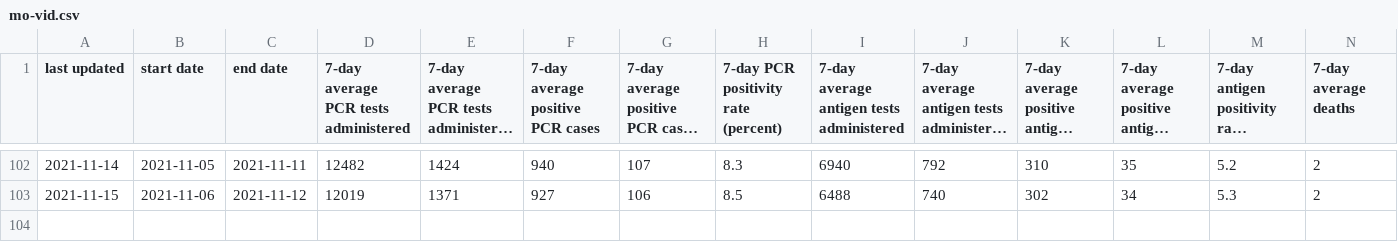
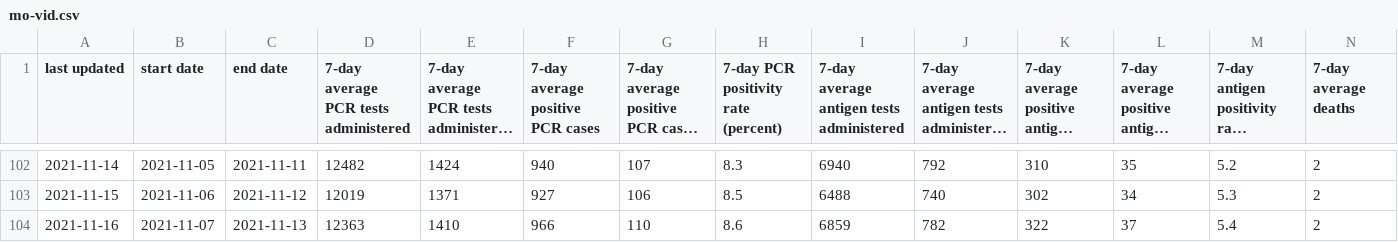
Before and after one commit to mgwalker/mo-vid, a CSV file: output/mo-vid.csv, drawn as a sheet; only a part is shown, gaps mark what is left out; long unchanged cells end in …; rows hold the shown columns only; the diff names each change by its address in the sheet, - before the commit and + after, or states it on an @@ line.

```diff
--- a/output/mo-vid.csv
+++ b/output/mo-vid.csv
+row 104: 2021-11-16 | 2021-11-07 | 2021-11-13 | 12363 | 1410 | 966 | 110 | 8.6 | 6859 | 782 | 322 | 37 | 5.4 | 2
```
Also changed, not shown: 9 other files.
